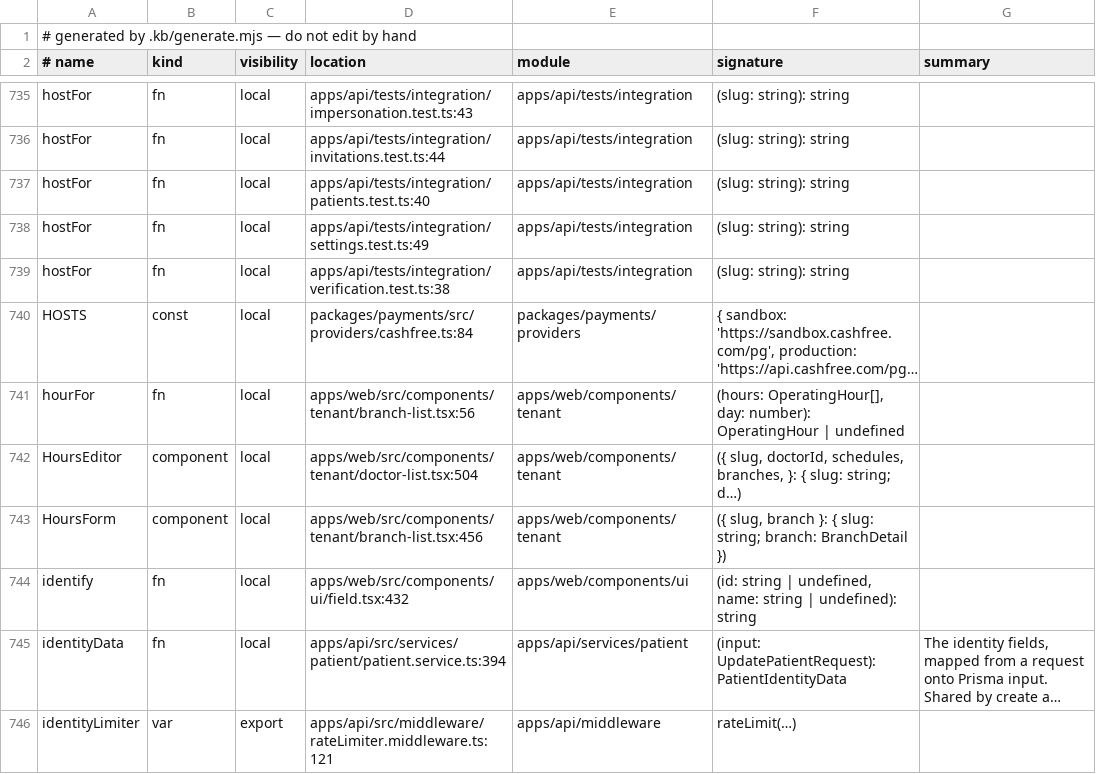
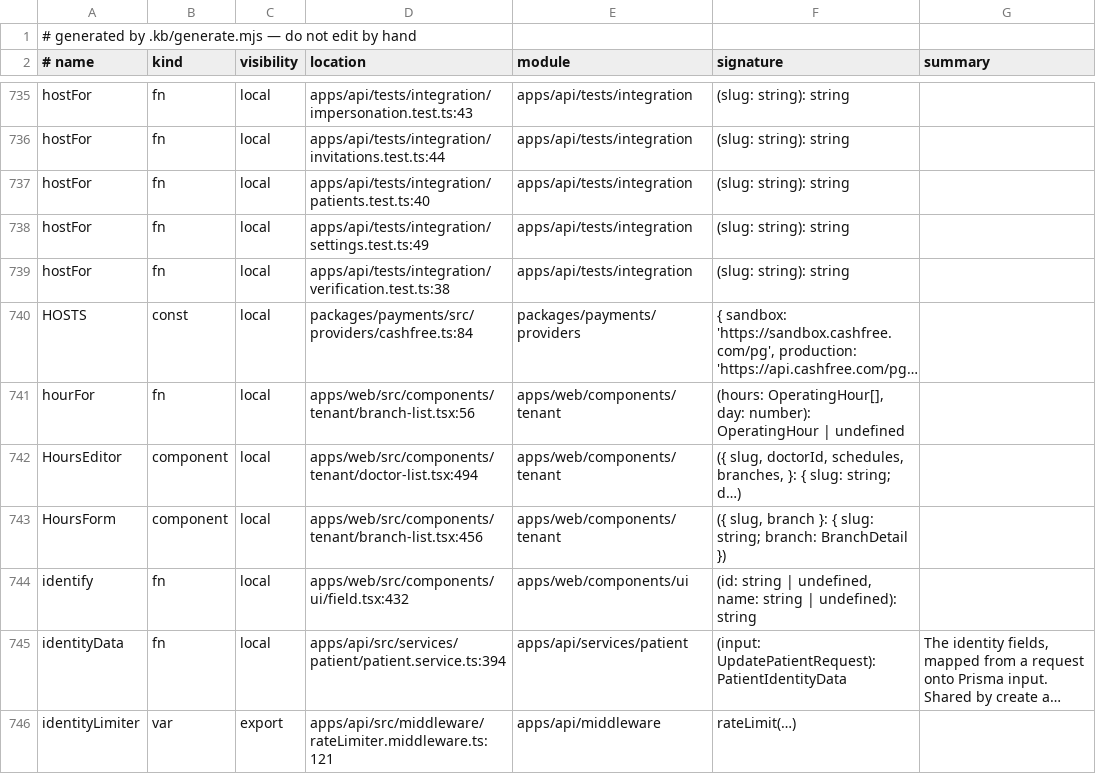
Before and after one commit to tejasnirala/rcln, a TSV file: .kb/symbols.tsv, drawn as a sheet; only a part is shown, gaps mark what is left out; long unchanged cells end in …; the diff covers the shown part only; the diff names each change by its address in the sheet, - before the commit and + after, or states it on an @@ line.

```diff
--- a/.kb/symbols.tsv
+++ b/.kb/symbols.tsv
-D742 (location): apps/web/src/components/tenant/doctor-list.tsx:504
+D742 (location): apps/web/src/components/tenant/doctor-list.tsx:494
```
Also changed, not shown: 39 edited cells elsewhere in this file, 5 other files.
